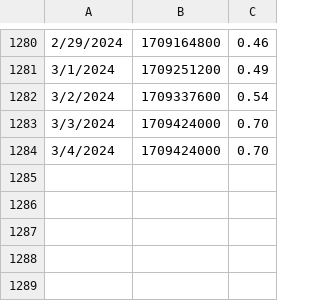
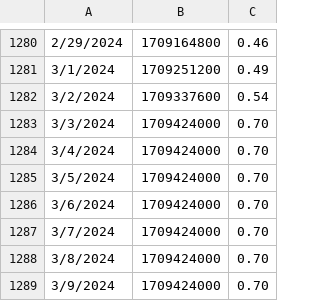
Before and after one commit to dkpatpot/SeniorProject-FTMStakingTool, a CSV file: ftm-stakingtool-backend/data/ftmprice.csv, drawn as a sheet; only a part is shown, gaps mark what is left out; the diff names each change by its address in the sheet, - before the commit and + after, or states it on an @@ line.

```diff
--- a/ftm-stakingtool-backend/data/ftmprice.csv
+++ b/ftm-stakingtool-backend/data/ftmprice.csv
+row 1285: 3/5/2024 | 1709424000 | 0.70
+row 1286: 3/6/2024 | 1709424000 | 0.70
+row 1287: 3/7/2024 | 1709424000 | 0.70
+row 1288: 3/8/2024 | 1709424000 | 0.70
+row 1289: 3/9/2024 | 1709424000 | 0.70
```
Also changed, not shown: 18 other files.
